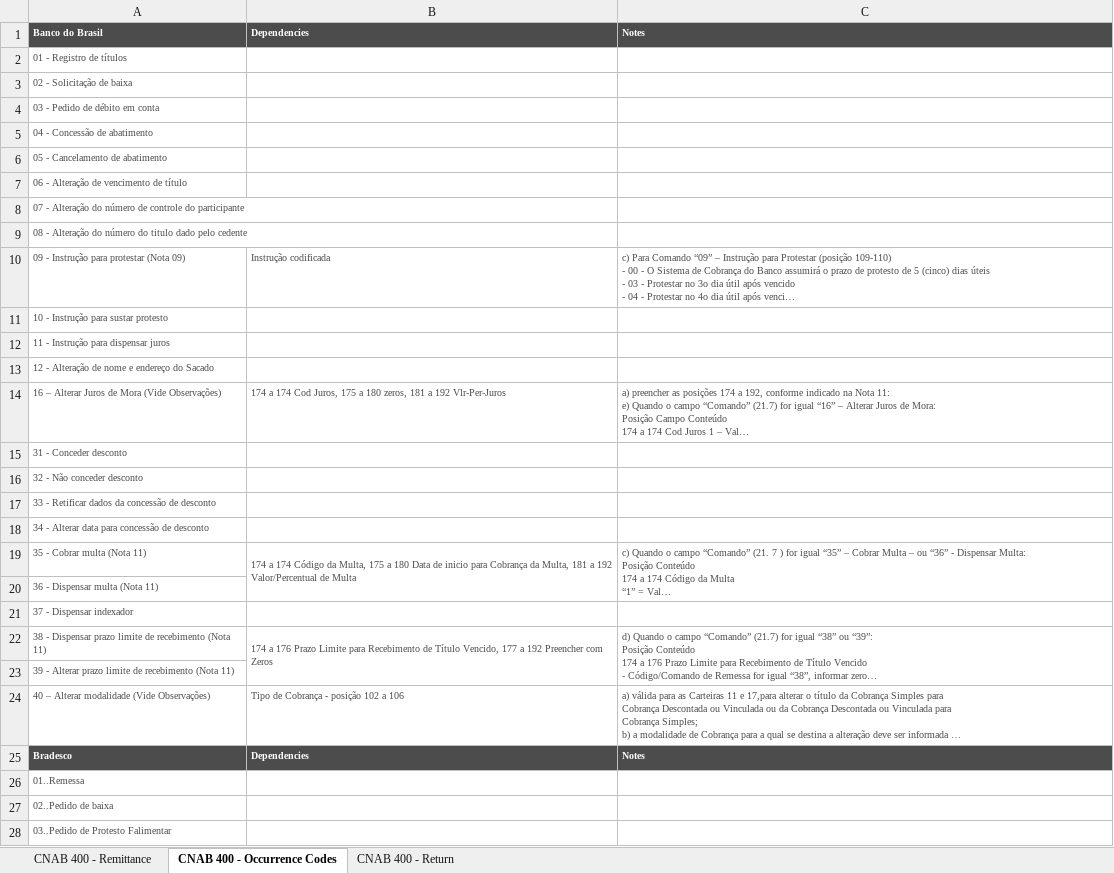
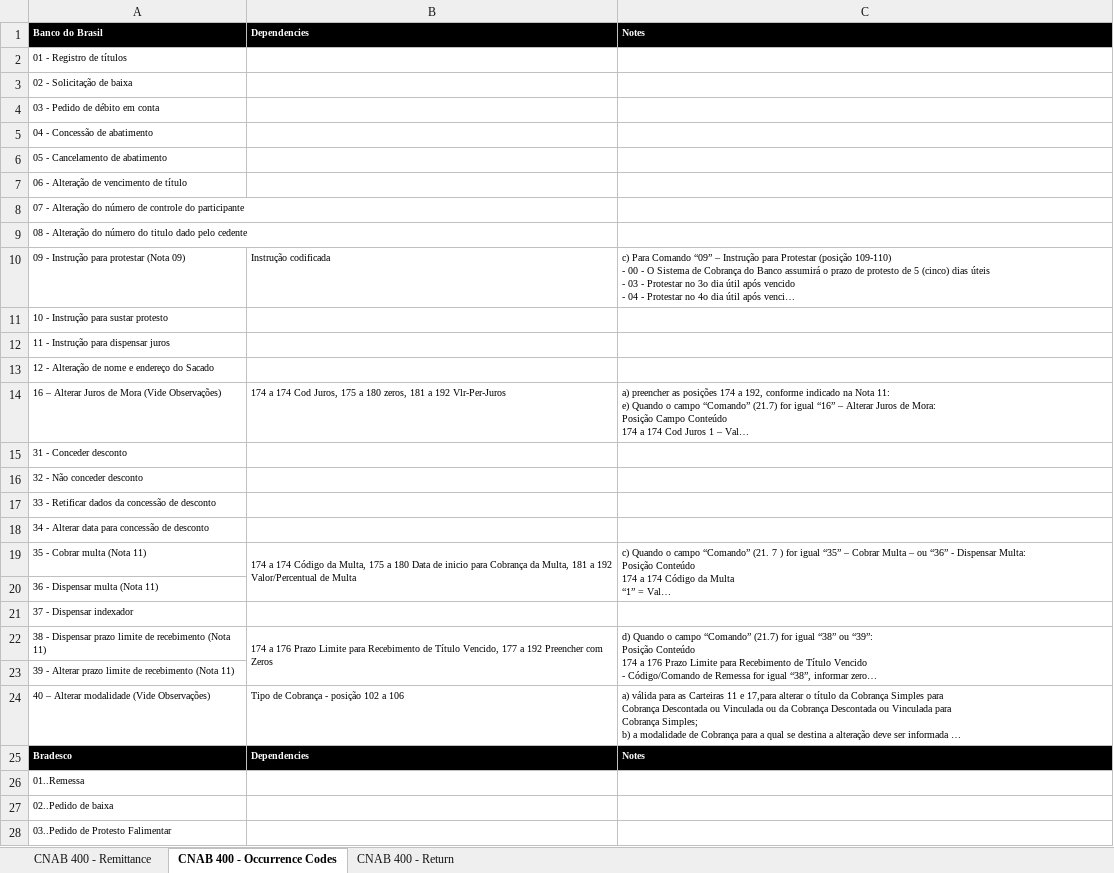
Before and after one commit to naylonkessler/smart-cnab, an Excel workbook: docs/Normalization.xlsx, sheet CNAB 400 - Occurrence Codes, drawn as a sheet; only a part is shown; long unchanged cells end in …; values as stored, in another font and other column widths than the file's, no borders; the diff covers the shown part only; the diff names each change by its address in the sheet, - before the commit and + after, or states it on an @@ line.

Commit message:
Normalization Correction

```diff
--- a/docs/Normalization.xlsx (sheet CNAB 400 - Occurrence Codes)
+++ b/docs/Normalization.xlsx (sheet CNAB 400 - Occurrence Codes)
-A1:C1 fill: #4C4C4C
+A1:C1 fill: #000000
-A2:A9 text colour: #4C4C4C
+A2:A9 text colour: black
-A10:C10 text colour: #4C4C4C
+A10:C10 text colour: black
-A11:A13 text colour: #4C4C4C
+A11:A13 text colour: black
-A14:C14 text colour: #4C4C4C
+A14:C14 text colour: black
-A15:A18 text colour: #4C4C4C
+A15:A18 text colour: black
-A19:C19 text colour: #4C4C4C
+A19:C19 text colour: black
-A20:A21 text colour: #4C4C4C
+A20:A21 text colour: black
-A22:C22 text colour: #4C4C4C
+A22:C22 text colour: black
-A23 text colour: #4C4C4C
+A23 text colour: black
-A24:C24 text colour: #4C4C4C
+A24:C24 text colour: black
-A25:C25 fill: #4C4C4C
+A25:C25 fill: #000000
-A26:A28 text colour: #4C4C4C
+A26:A28 text colour: black
```
Also changed, not shown: cell formats elsewhere in this sheet, sheet CNAB 400 - Return, sheet CNAB 400 - Remittance.
